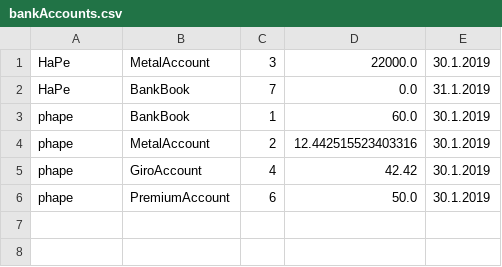
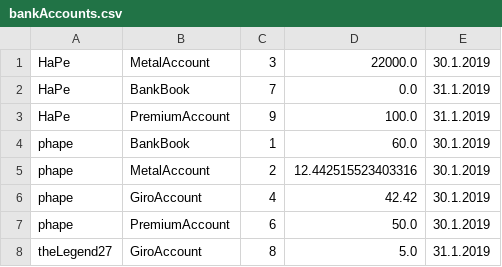
Before and after one commit to Cofinpro/dhbw2018, a CSV file: teamDevMatch/LegoCityBank/resources/bankAccounts.csv, drawn as a sheet; the diff names each change by its address in the sheet, - before the commit and + after, or states it on an @@ line.

```diff
--- a/teamDevMatch/LegoCityBank/resources/bankAccounts.csv
+++ b/teamDevMatch/LegoCityBank/resources/bankAccounts.csv
+row 3: HaPe | PremiumAccount | 9 | 100.0 | 31.1.2019
+row 8: theLegend27 | GiroAccount | 8 | 5.0 | 31.1.2019
```
Also changed, not shown: 1 other file.
